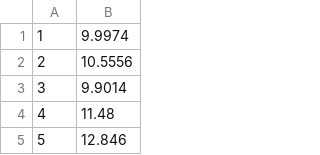
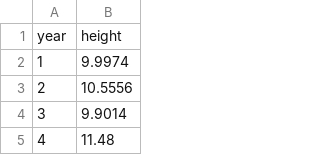
Before and after one commit to adithyaamara/WebDevelopment, a CSV file: nile.csv, drawn as a sheet; only a part is shown; the shorter side is filled out with more unchanged rows; the diff names each change by its address in the sheet, - before the commit and + after, or states it on an @@ line.

Commit message:
correction of csv

```diff
--- a/nile.csv
+++ b/nile.csv
+row 1: year | height
```
